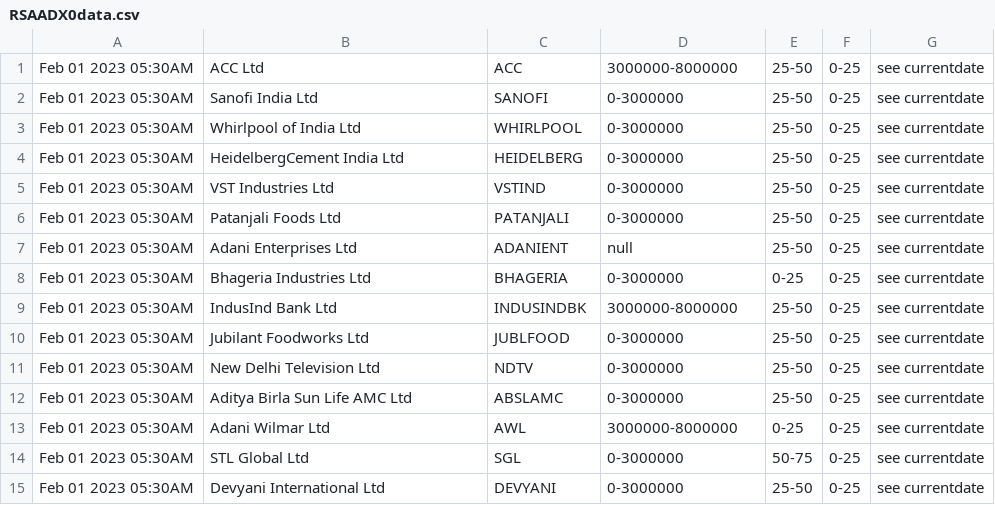
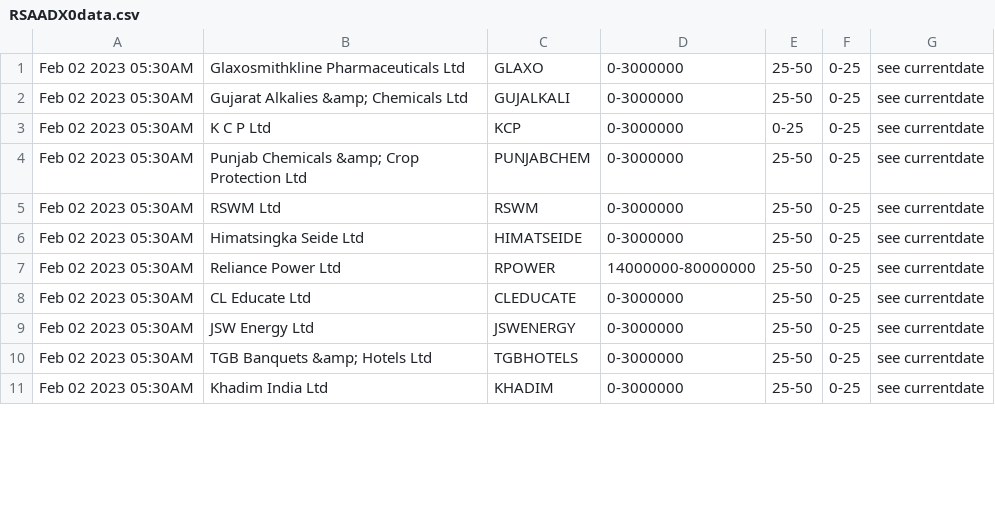
Before and after one commit to bentx/StockSpell, a CSV file: Results/today/RSAADX0data.csv, drawn as a sheet; only a part is shown; the diff covers the shown part only.

```diff
--- a/Results/today/RSAADX0data.csv
+++ b/Results/today/RSAADX0data.csv
@@ -1,15 +1,11 @@
-Feb 01 2023 05:30AM,ACC Ltd,ACC,3000000-8000000,25-50,0-25,see currentdate
-Feb 01 2023 05:30AM,Sanofi India Ltd,SANOFI,0-3000000,25-50,0-25,see currentdate
-Feb 01 2023 05:30AM,Whirlpool of India Ltd,WHIRLPOOL,0-3000000,25-50,0-25,see currentdate
-Feb 01 2023 05:30AM,HeidelbergCement India Ltd,HEIDELBERG,0-3000000,25-50,0-25,see currentdate
-Feb 01 2023 05:30AM,VST Industries Ltd,VSTIND,0-3000000,25-50,0-25,see currentdate
-Feb 01 2023 05:30AM,Patanjali Foods Ltd,PATANJALI,0-3000000,25-50,0-25,see currentdate
-Feb 01 2023 05:30AM,Adani Enterprises Ltd,ADANIENT,null,25-50,0-25,see currentdate
-Feb 01 2023 05:30AM,Bhageria Industries Ltd,BHAGERIA,0-3000000,0-25,0-25,see currentdate
-Feb 01 2023 05:30AM,IndusInd Bank Ltd,INDUSINDBK,3000000-8000000,25-50,0-25,see currentdate
-Feb 01 2023 05:30AM,Jubilant Foodworks Ltd,JUBLFOOD,0-3000000,25-50,0-25,see currentdate
-Feb 01 2023 05:30AM,New Delhi Television Ltd,NDTV,0-3000000,25-50,0-25,see currentdate
-Feb 01 2023 05:30AM,Aditya Birla Sun Life AMC Ltd,ABSLAMC,0-3000000,25-50,0-25,see currentdate
-Feb 01 2023 05:30AM,Adani Wilmar Ltd,AWL,3000000-8000000,0-25,0-25,see currentdate
-Feb 01 2023 05:30AM,STL Global Ltd,SGL,0-3000000,50-75,0-25,see currentdate
-Feb 01 2023 05:30AM,Devyani International Ltd,DEVYANI,0-3000000,25-50,0-25,see currentdate
+Feb 02 2023 05:30AM,Glaxosmithkline Pharmaceuticals Ltd,GLAXO,0-3000000,25-50,0-25,see currentdate
+Feb 02 2023 05:30AM,Gujarat Alkalies &amp; Chemicals Ltd,GUJALKALI,0-3000000,25-50,0-25,see currentdate
+Feb 02 2023 05:30AM,K C P Ltd,KCP,0-3000000,0-25,0-25,see currentdate
+Feb 02 2023 05:30AM,Punjab Chemicals &amp; Crop Protection Ltd,PUNJABCHEM,0-3000000,25-50,0-25,see currentdate
+Feb 02 2023 05:30AM,RSWM Ltd,RSWM,0-3000000,25-50,0-25,see currentdate
+Feb 02 2023 05:30AM,Himatsingka Seide Ltd,HIMATSEIDE,0-3000000,25-50,0-25,see currentdate
+Feb 02 2023 05:30AM,Reliance Power Ltd,RPOWER,14000000-80000000,25-50,0-25,see currentdate
+Feb 02 2023 05:30AM,CL Educate Ltd,CLEDUCATE,0-3000000,25-50,0-25,see currentdate
+Feb 02 2023 05:30AM,JSW Energy Ltd,JSWENERGY,0-3000000,25-50,0-25,see currentdate
+Feb 02 2023 05:30AM,TGB Banquets &amp; Hotels Ltd,TGBHOTELS,0-3000000,25-50,0-25,see currentdate
+Feb 02 2023 05:30AM,Khadim India Ltd,KHADIM,0-3000000,25-50,0-25,see currentdate
```
Also changed, not shown: 4 removed rows and 6 edited cells elsewhere in this file, Results/details/RSAADX0data.csv, Results/overall/01WA2overAll.csv, 21 other files.
